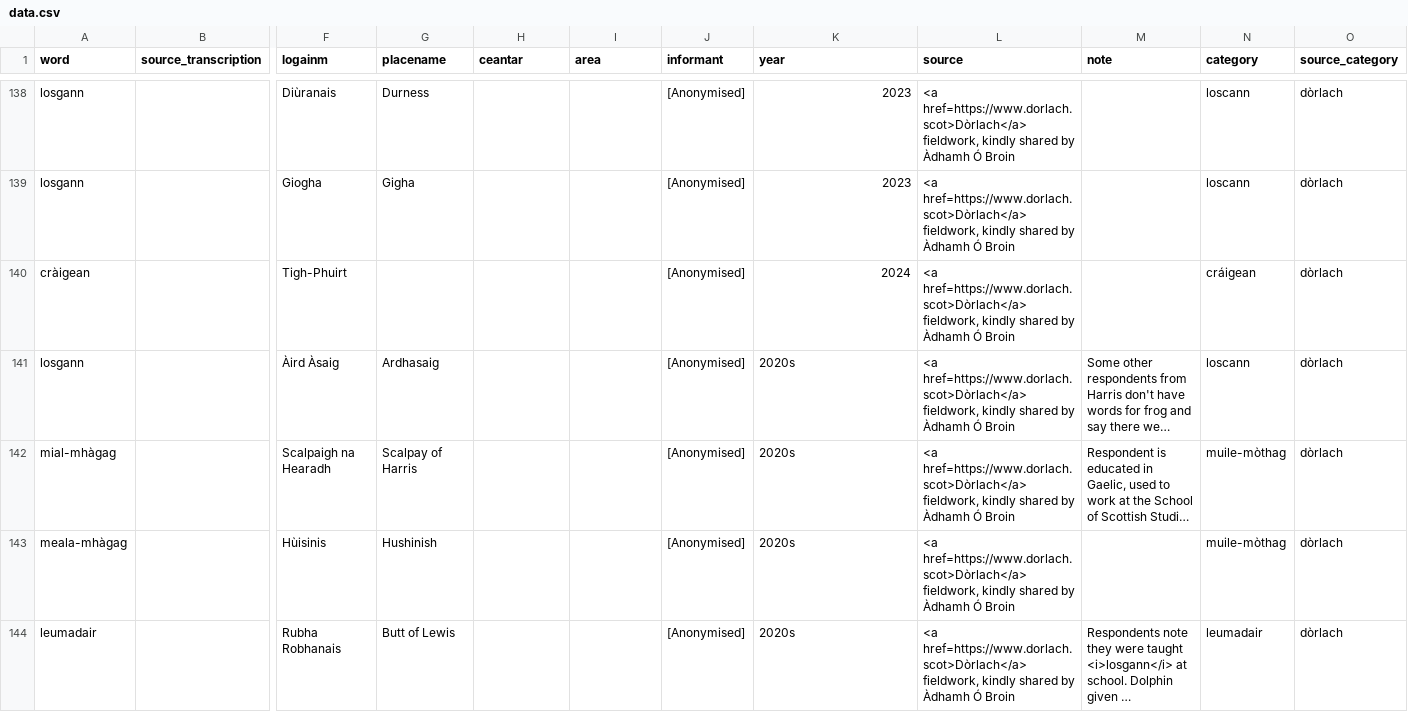
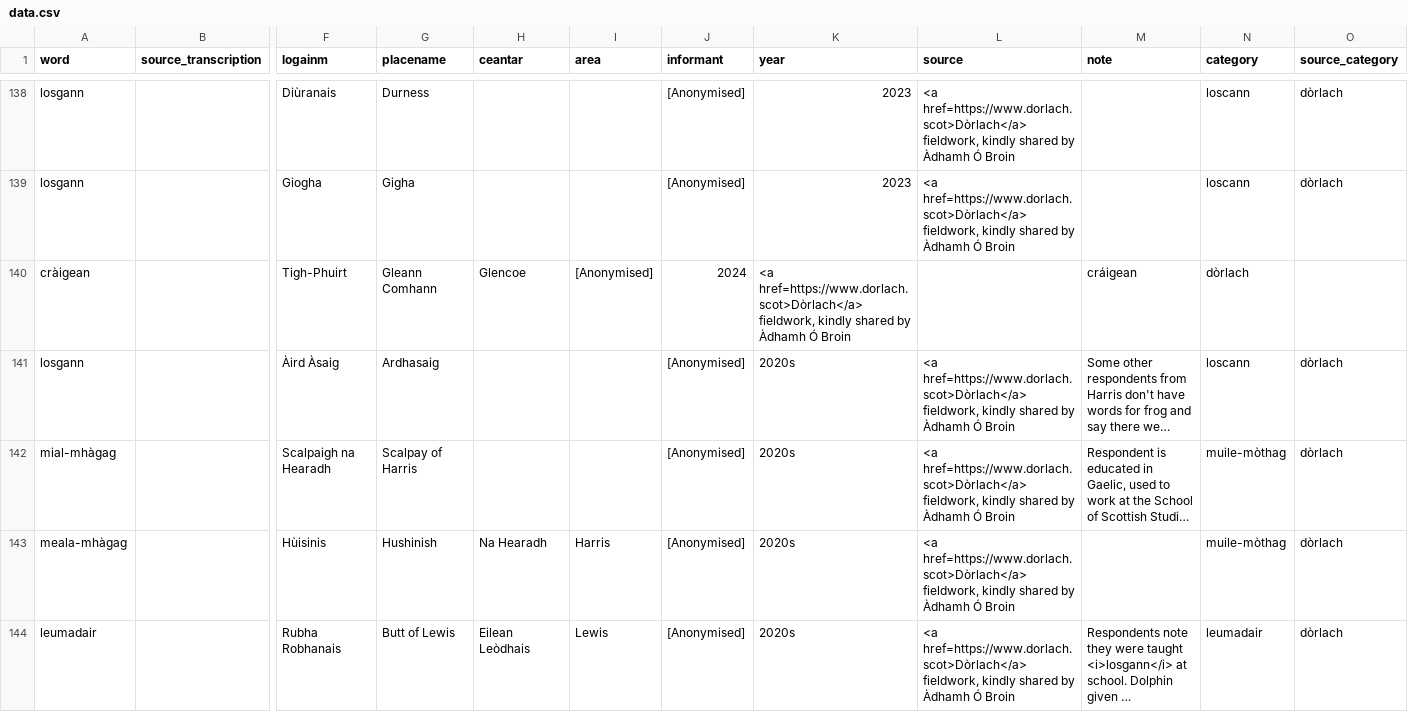
Before and after one commit to lochsh/mclaug, a CSV file: content/images/froganna/data.csv, drawn as a sheet; only a part is shown, gaps mark what is left out; long unchanged cells end in …; the diff covers the shown part only; the diff names each change by its address in the sheet, - before the commit and + after, or states it on an @@ line.

Commit message:
more wider places

```diff
--- a/content/images/froganna/data.csv
+++ b/content/images/froganna/data.csv
-G140 (placename): (empty)
+G140 (placename): Gleann Comhann
-H140 (ceantar): (empty)
+H140 (ceantar): Glencoe
-I140 (area): (empty)
+I140 (area): [Anonymised]
-J140 (informant): [Anonymised]
+J140 (informant): 2024
-K140 (year): 2024
+K140 (year): <a href=https://www.dorlach.scot>Dòrlach</a> fieldwork, kindly shared by Àdhamh Ó Broin
-L140 (source): <a href=https://www.dorlach.scot>Dòrlach</a> fieldwork, kindly shared by Àdhamh Ó Broin
+L140 (source): (empty)
-M140 (note): (empty)
+M140 (note): cráigean
-N140 (category): cráigean
+N140 (category): dòrlach
-O140 (source_category): dòrlach
+O140 (source_category): (empty)
-H143 (ceantar): (empty)
+H143 (ceantar): Na Hearadh
-I143 (area): (empty)
+I143 (area): Harris
-H144 (ceantar): (empty)
+H144 (ceantar): Eilean Leòdhais
-I144 (area): (empty)
+I144 (area): Lewis
```
Also changed, not shown: 20 edited cells elsewhere in this file.
